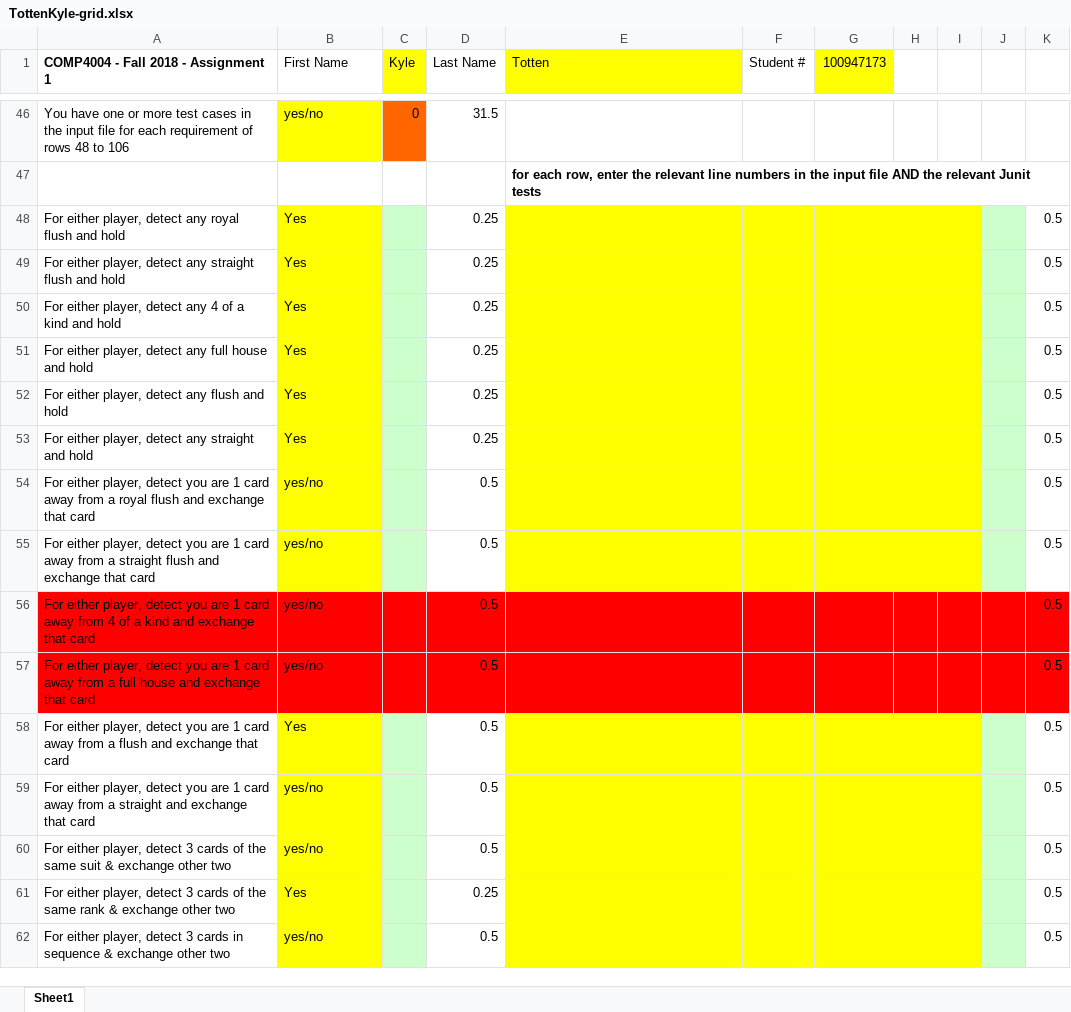
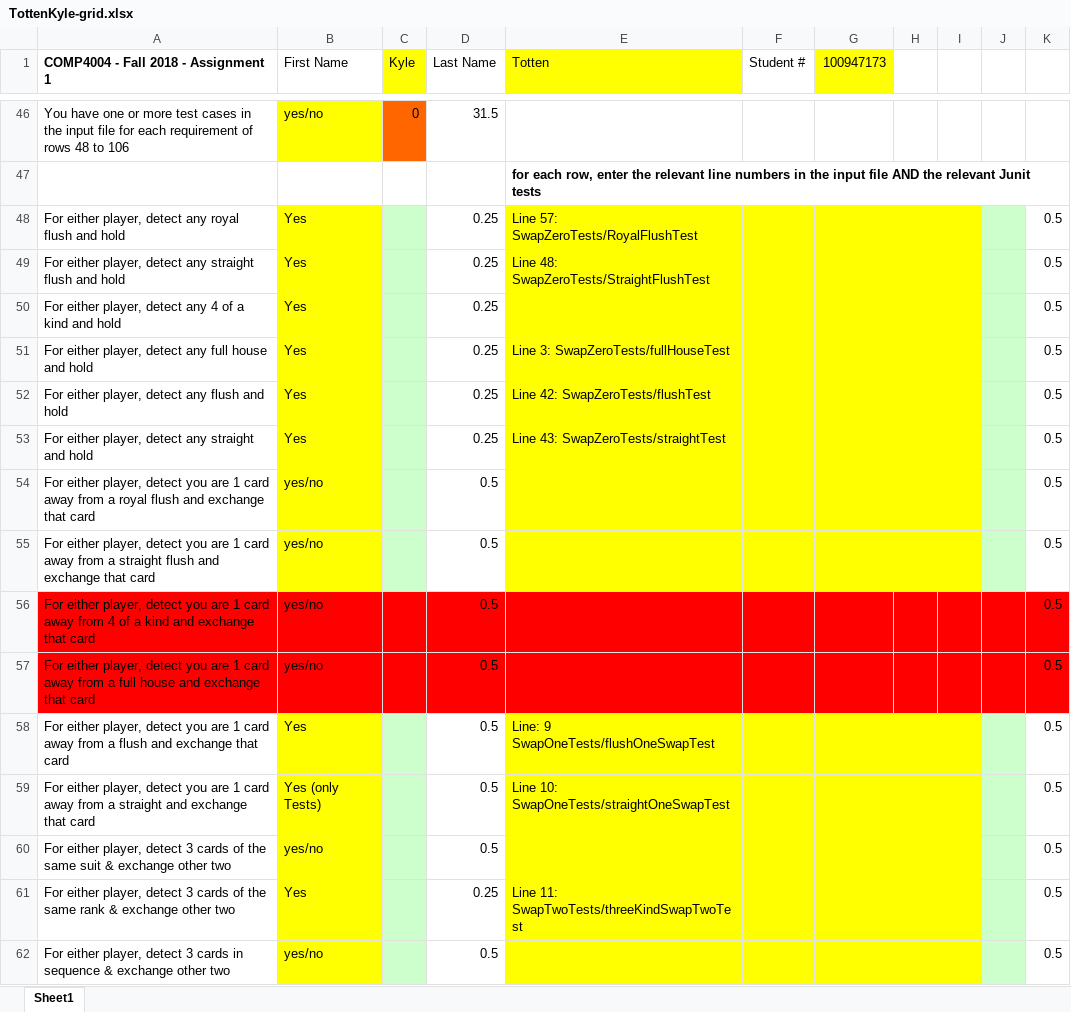
Before and after one commit to ktottenCU/4004A1, an Excel workbook: TottenKyle-grid.xlsx, sheet Sheet1, drawn as a sheet; only a part is shown, gaps mark what is left out; values as stored, in another font and other column widths than the file's, no borders; the diff covers the shown part only; the diff names each change by its address in the sheet, - before the commit and + after, or states it on an @@ line.

Commit message:
Administrative Commit: Updated the Grid

```diff
--- a/TottenKyle-grid.xlsx (sheet Sheet1)
+++ b/TottenKyle-grid.xlsx (sheet Sheet1)
-E48 (Totten): (empty)
+E48 (Totten): Line 57: SwapZeroTests/RoyalFlushTest
-E49 (Totten): (empty)
+E49 (Totten): Line 48: SwapZeroTests/StraightFlushTest
-E51 (Totten): (empty)
+E51 (Totten): Line 3: SwapZeroTests/fullHouseTest
-E52 (Totten): (empty)
+E52 (Totten): Line 42: SwapZeroTests/flushTest
-E53 (Totten): (empty)
+E53 (Totten): Line 43: SwapZeroTests/straightTest
-E58 (Totten): (empty)
+E58 (Totten): Line: 9 SwapOneTests/flushOneSwapTest
-B59 (First Name): yes/no
+B59 (First Name): Yes (only Tests)
-E59 (Totten): (empty)
+E59 (Totten): Line 10: SwapOneTests/straightOneSwapTest
-E61 (Totten): (empty)
+E61 (Totten): Line 11: SwapTwoTests/threeKindSwapTwoTest
```
Also changed, not shown: 37 edited cells elsewhere in this sheet.
